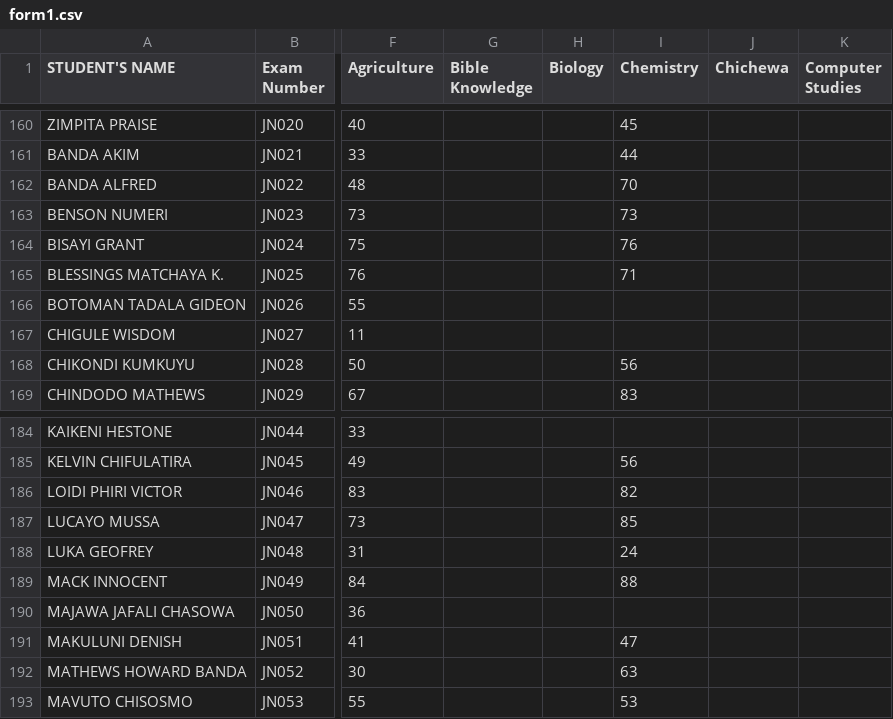
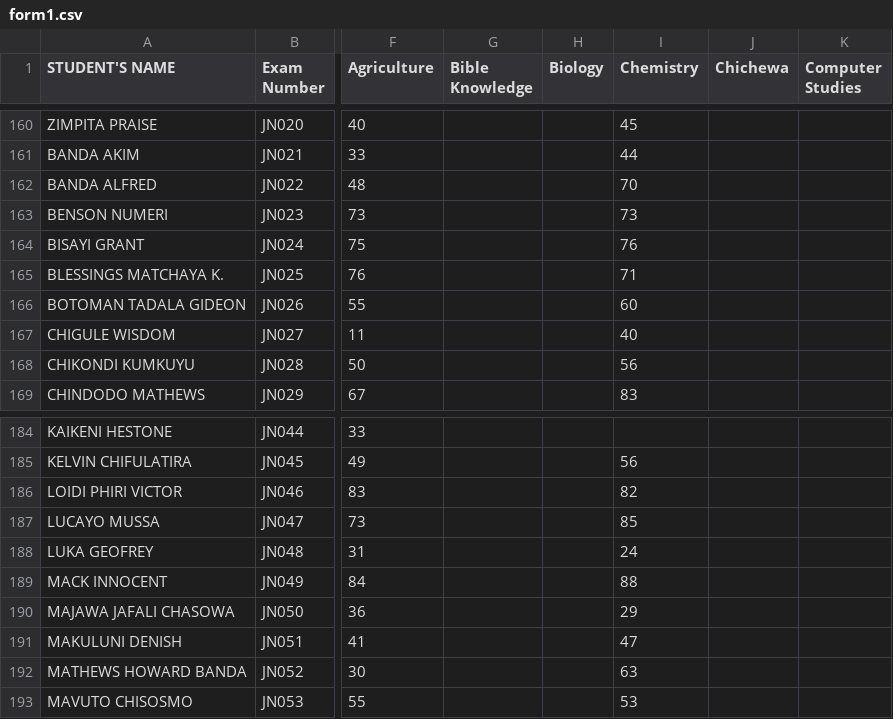
Before and after one commit to enitac/n, a CSV file: form1.csv, drawn as a sheet; only a part is shown, gaps mark what is left out; the diff names each change by its address in the sheet, - before the commit and + after, or states it on an @@ line.

Commit message:
Update: form1 - Chemistry (05/08/2026, 11:30:48)

```diff
--- a/form1.csv
+++ b/form1.csv
-I166 (Chemistry): (empty)
+I166 (Chemistry): 60
-I167 (Chemistry): (empty)
+I167 (Chemistry): 40
-I190 (Chemistry): (empty)
+I190 (Chemistry): 29
```
